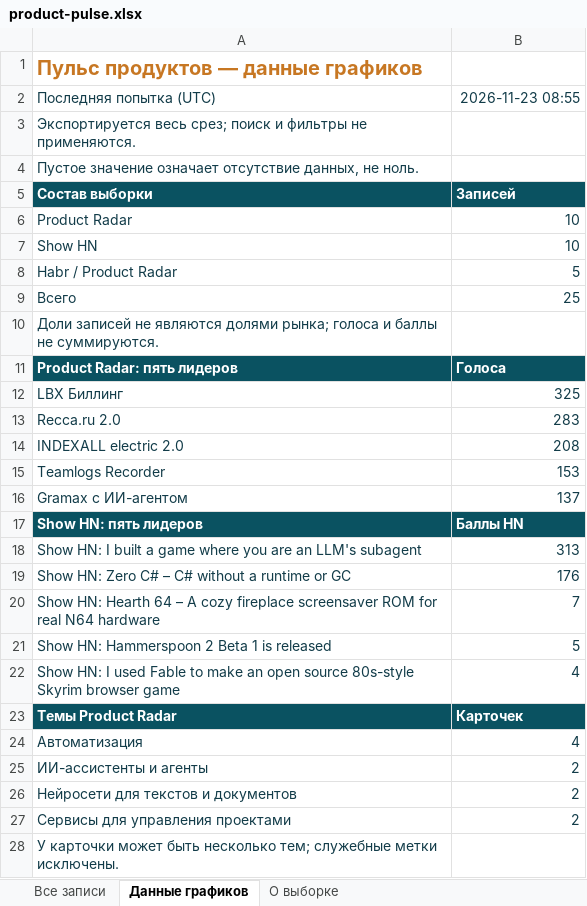
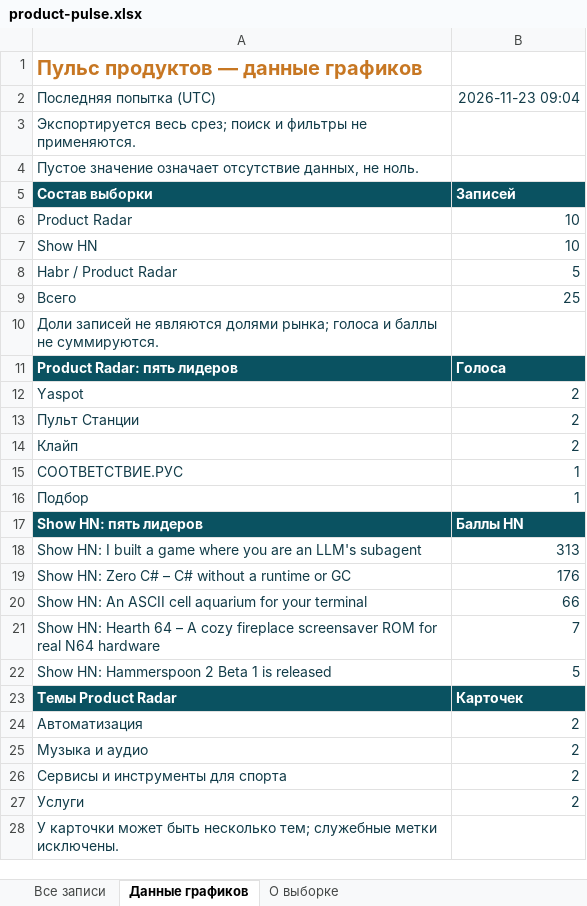
Before and after one commit to VidosIQ/PM-pulse-radar, an Excel workbook: docs/product-pulse.xlsx, sheet Данные графиков, drawn as a sheet; values as stored, in another font and other column widths than the file's, no borders; removed rows and columns are numbered as before the commit, all else as after; the diff names each change by its address in the sheet, - before the commit and + after, or states it on an @@ line.

```diff
--- a/docs/product-pulse.xlsx (sheet Данные графиков)
+++ b/docs/product-pulse.xlsx (sheet Данные графиков)
-B2: 2026-11-23 08:55
+B2: 2026-11-23 09:04
-row 12: LBX Биллинг | 325
-row 13: Recca.ru 2.0 | 283
-row 14: INDEXALL electric 2.0 | 208
-row 15: Teamlogs Recorder | 153
-row 16: Gramax c ИИ-агентом | 137
+row 12: Yaspot | 2
+row 13: Пульт Станции | 2
+row 14: Клайп | 2
+row 15: СООТВЕТСТВИЕ.РУС | 1
+row 16: Подбор | 1
+row 20: Show HN: An ASCII cell aquarium for your terminal | 66
-row 22: Show HN: I used Fable to make an open source 80s-style Skyrim browser game | 4
-B24: 4
+B24: 2
-A25: ИИ-ассистенты и агенты
+A25: Музыка и аудио
-row 26: Нейросети для текстов и документов | 2
-A26: Сервисы для управления проектами
+A26: Сервисы и инструменты для спорта
+row 27: Услуги | 2
```
Also changed, not shown: sheet Все записи, sheet О выборке, 2 other files.
